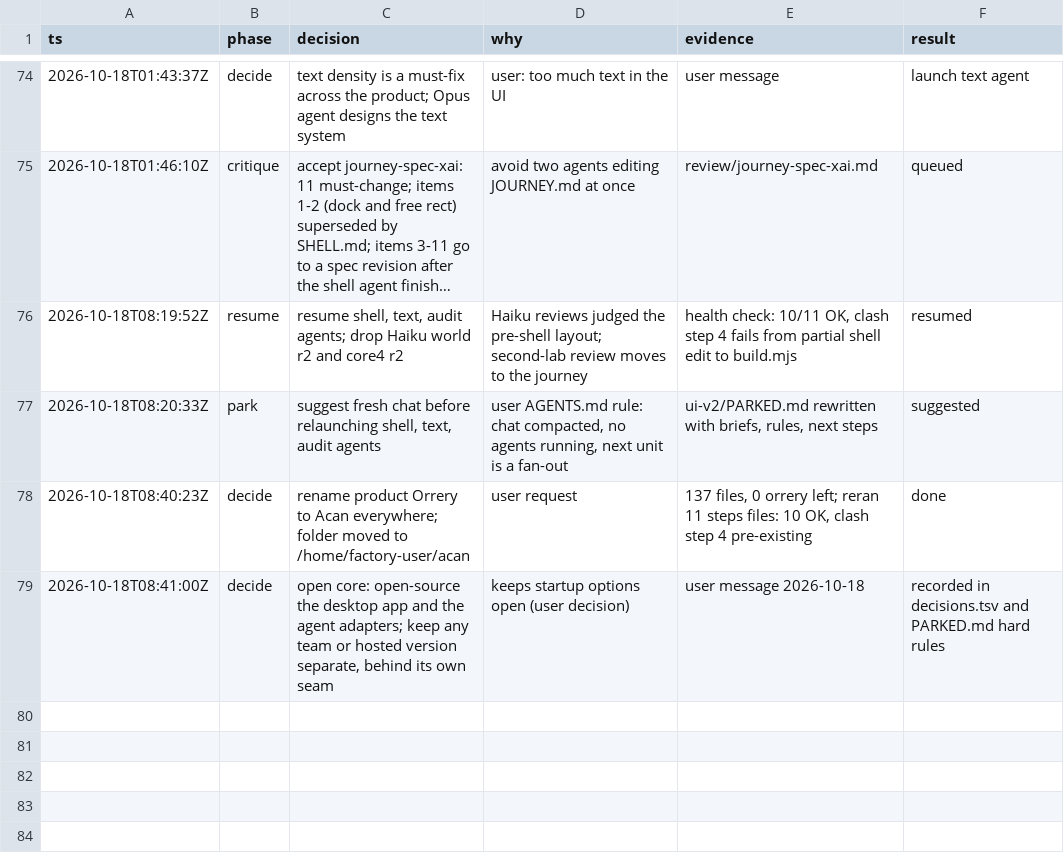
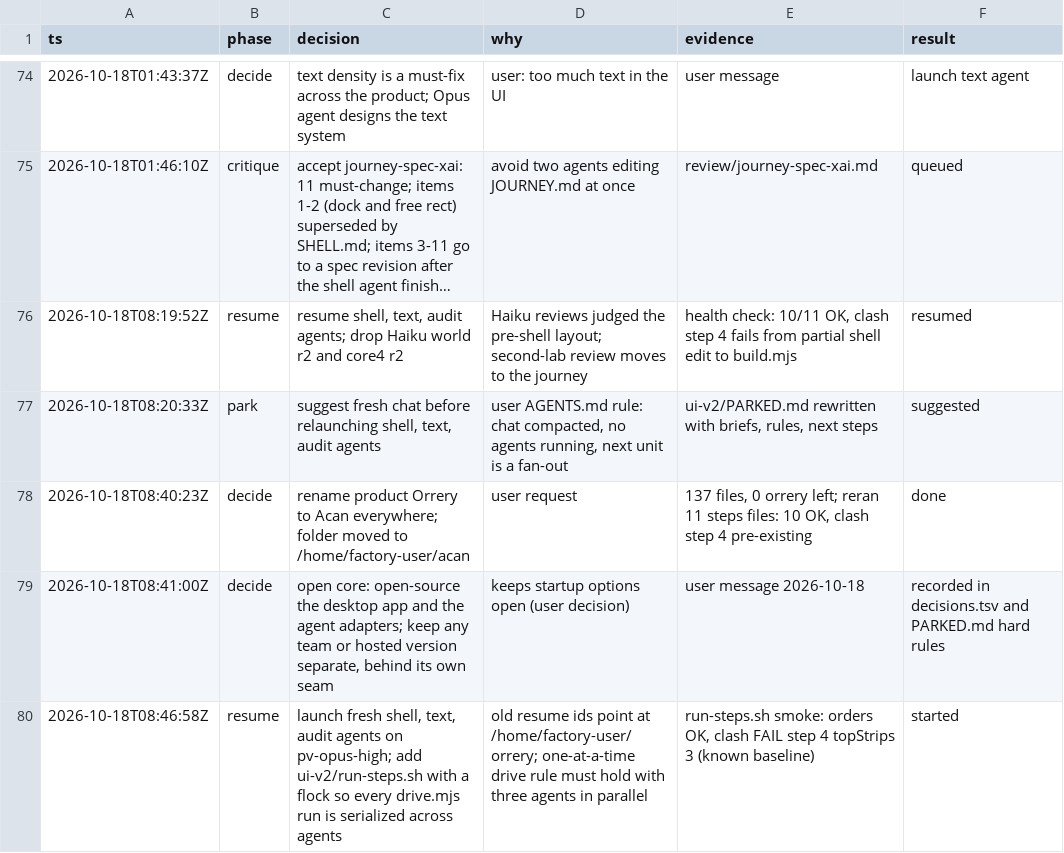
Before and after one commit to NDilanka/Acan, a TSV file: explore/research/agentic-ux/decisions.tsv, drawn as a sheet; only a part is shown, gaps mark what is left out; long unchanged cells end in …; the diff names each change by its address in the sheet, - before the commit and + after, or states it on an @@ line.

Commit message:
Serialize steps runs with a shared lock
run-steps.sh builds and drives each steps file under flock so parallel
agents never run drive.mjs at the same time. Park note records the
relaunched shell, text and audit agents.

Co-authored-by: factory-droid[bot] <138933559+factory-droid[bot]@users.noreply.github.com>

```diff
--- a/explore/research/agentic-ux/decisions.tsv
+++ b/explore/research/agentic-ux/decisions.tsv
+row 80: 2026-10-18T08:46:58Z | resume | launch fresh shell, text, audit agents on pv-opus-high; add ui-v2/run-steps.sh with a flock so every drive.mjs run is serialized across agents | old resume ids point at /home/factory-user/orrery; one-at-a-time drive rule must hold with three agents in parallel | run-steps.sh smoke: orders OK, clash FAIL step 4 topStrips 3 (known baseline) | started
```
Also changed, not shown: 2 other files.
